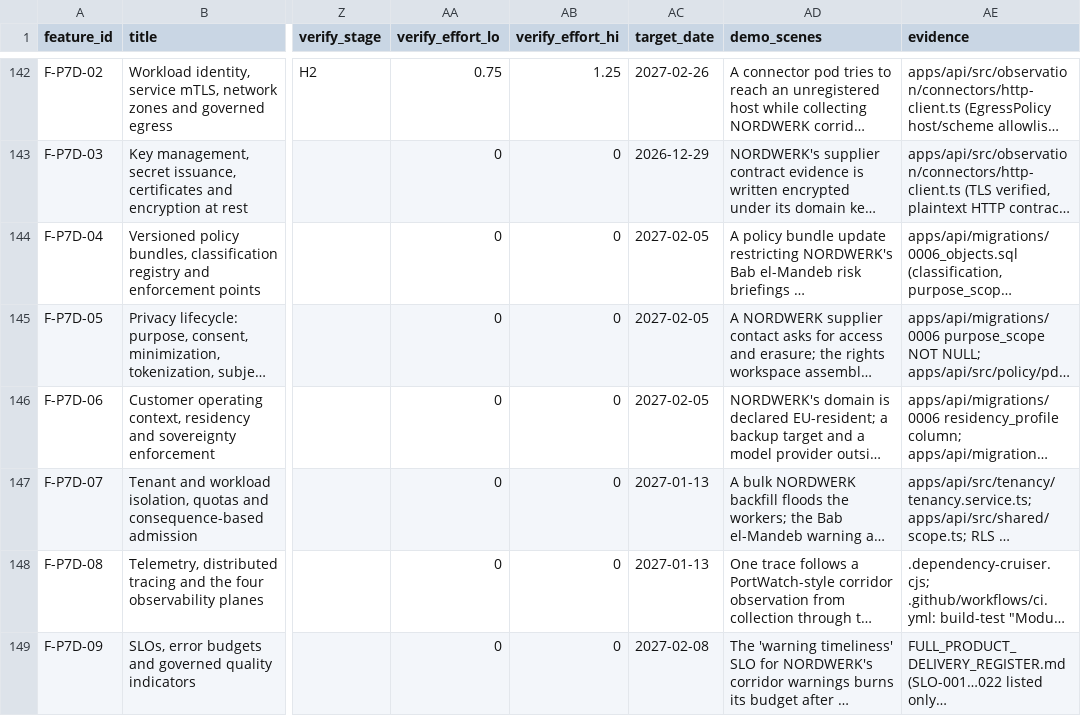
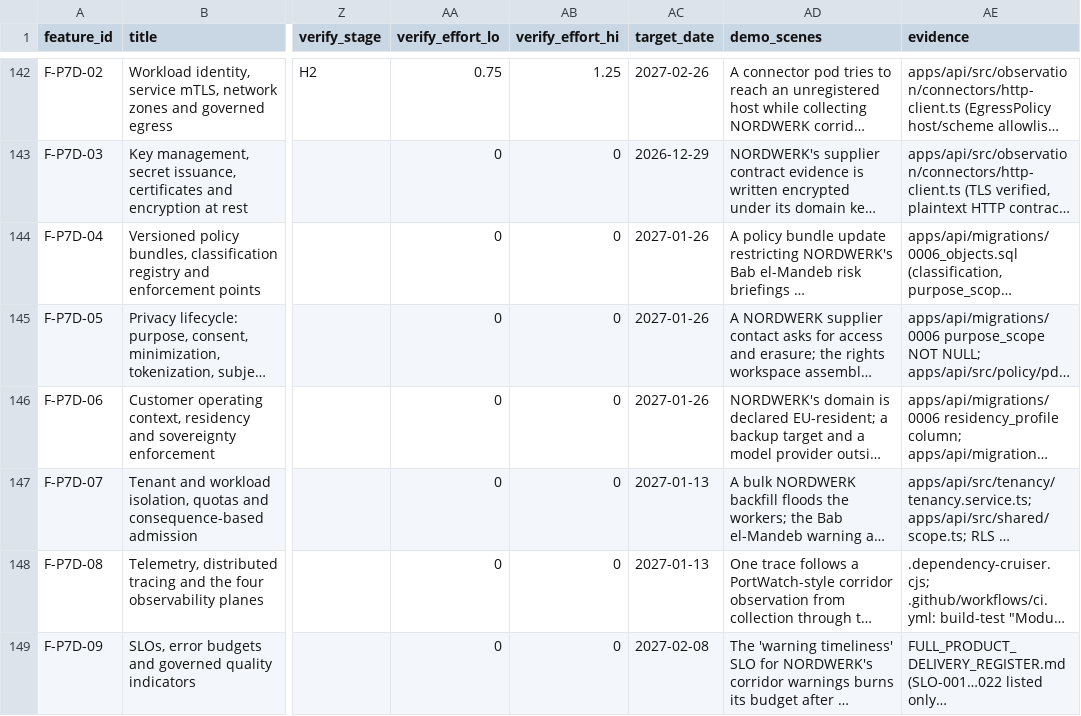
Before and after one commit to a-Halawany/elven, a CSV file: audit/delivery/FEATURE_TRACKER.csv, drawn as a sheet; only a part is shown, gaps mark what is left out; long unchanged cells end in …; the diff names each change by its address in the sheet, - before the commit and + after, or states it on an @@ line.

```diff
--- a/audit/delivery/FEATURE_TRACKER.csv
+++ b/audit/delivery/FEATURE_TRACKER.csv
-AC144:AC146 (target_date): 2027-02-05
+AC144:AC146 (target_date): 2027-01-26
```
Also changed, not shown: audit/delivery/STAGES.csv, audit/requirements/v09.csv, 2 other files.
